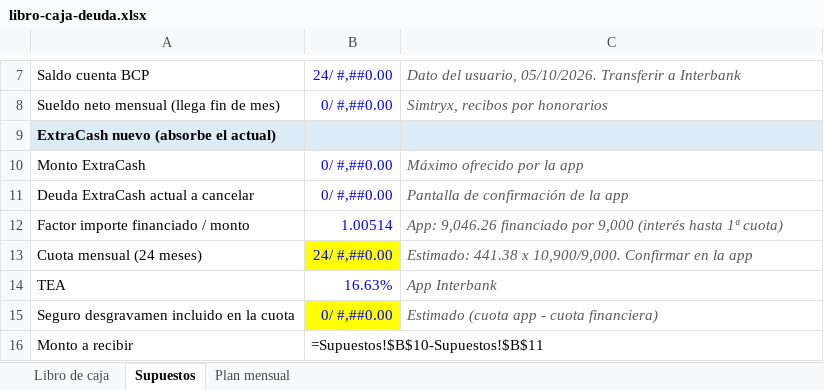
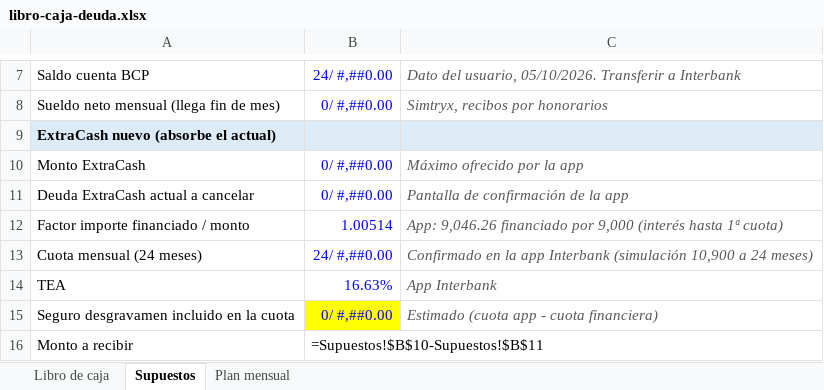
Before and after one commit to luxr-mngr/AI-Notez, an Excel workbook: finanzas/libro-caja-deuda.xlsx, sheet Supuestos, drawn as a sheet; only a part is shown, gaps mark what is left out; values as stored, in another font and other column widths than the file's, no borders; formulas without a stored value are shown as written; the diff names each change by its address in the sheet, - before the commit and + after, or states it on an @@ line.

```diff
--- a/finanzas/libro-caja-deuda.xlsx (sheet Supuestos)
+++ b/finanzas/libro-caja-deuda.xlsx (sheet Supuestos)
-B13 fill: #FFFF00
+B13 fill: none
-C13: Estimado: 441.38 x 10,900/9,000. Confirmar en la app
+C13: Confirmado en la app Interbank (simulación 10,900 a 24 meses)
```
